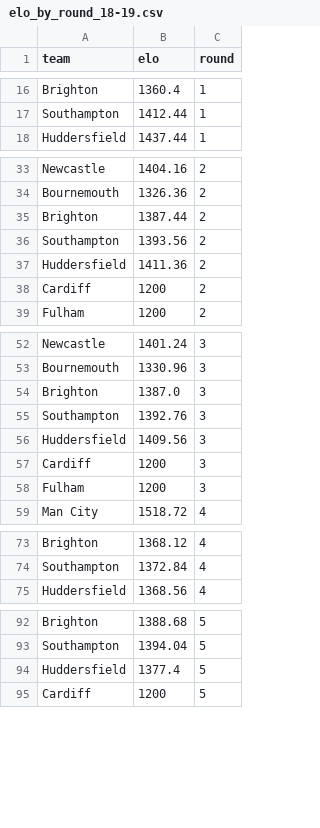
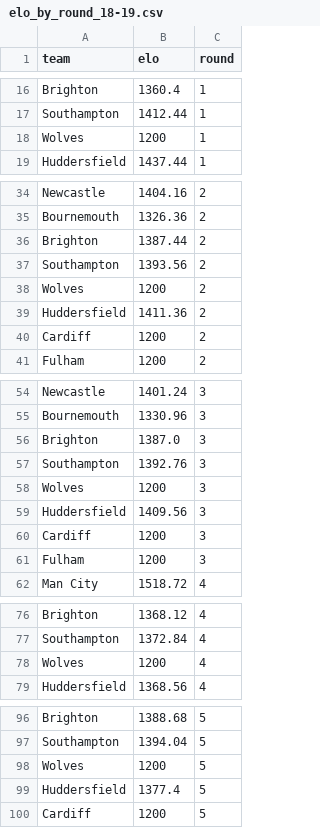
Before and after one commit to joaovmr/CDAF_UFMG, a CSV file: elo_by_round_18-19.csv, drawn as a sheet; only a part is shown, gaps mark what is left out; the diff covers the shown part only.

```diff
--- a/elo_by_round_18-19.csv
+++ b/elo_by_round_18-19.csv
@@ -17,2 +17,3 @@ Brighton,1360.4,1
 Southampton,1412.44,1
+Wolves,1200,1
 Huddersfield,1437.44,1
@@ -36,2 +37,3 @@ Brighton,1387.44,2
 Southampton,1393.56,2
+Wolves,1200,2
 Huddersfield,1411.36,2
@@ -55,2 +57,3 @@ Brighton,1387.0,3
 Southampton,1392.76,3
+Wolves,1200,3
 Huddersfield,1409.56,3
@@ -74,2 +77,3 @@ Brighton,1368.12,4
 Southampton,1372.84,4
+Wolves,1200,4
 Huddersfield,1368.56,4
@@ -93,2 +97,3 @@ Brighton,1388.68,5
 Southampton,1394.04,5
+Wolves,1200,5
 Huddersfield,1377.4,5
```
Also changed, not shown: 33 added rows elsewhere in this file, 1 other file.
